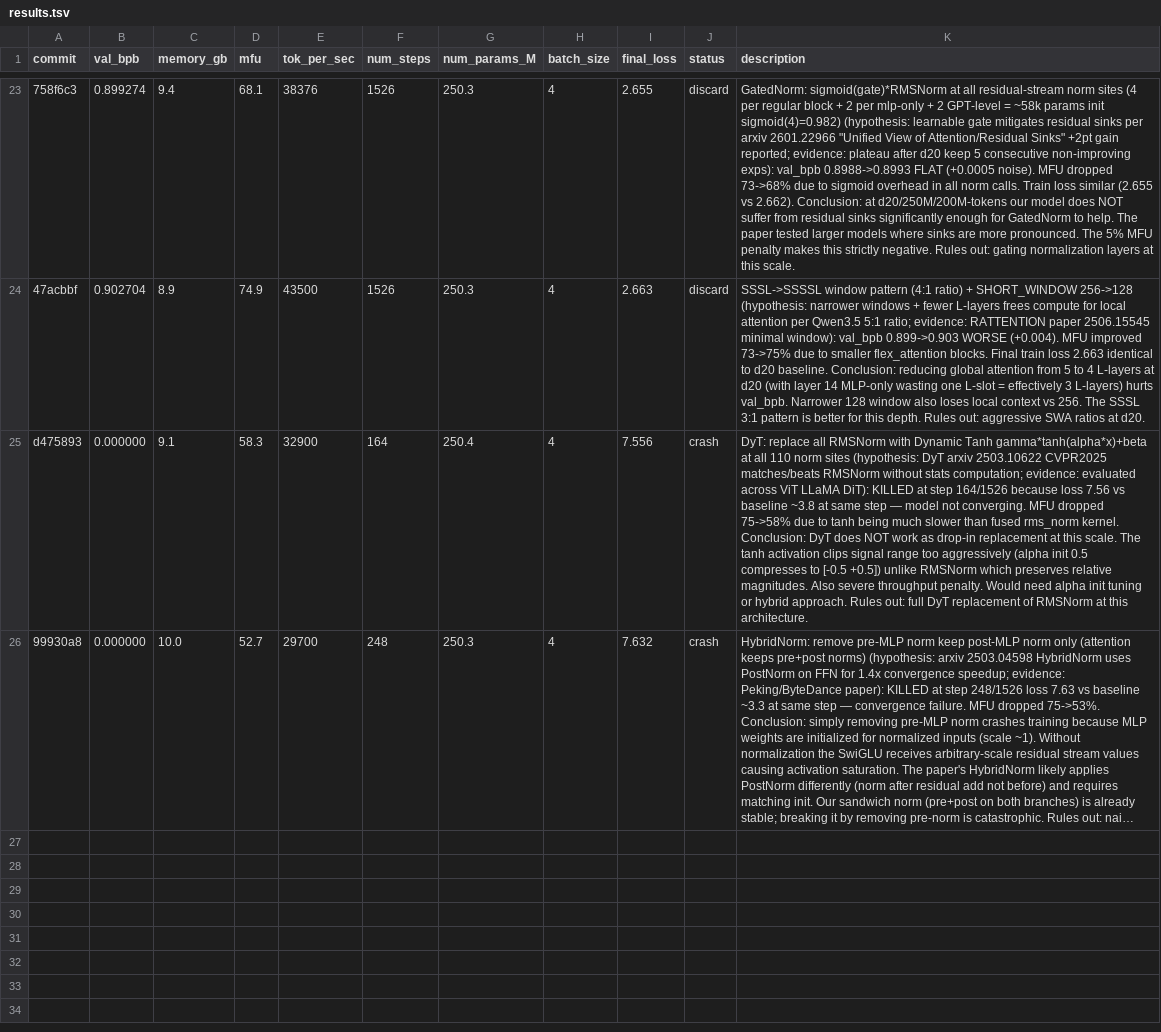
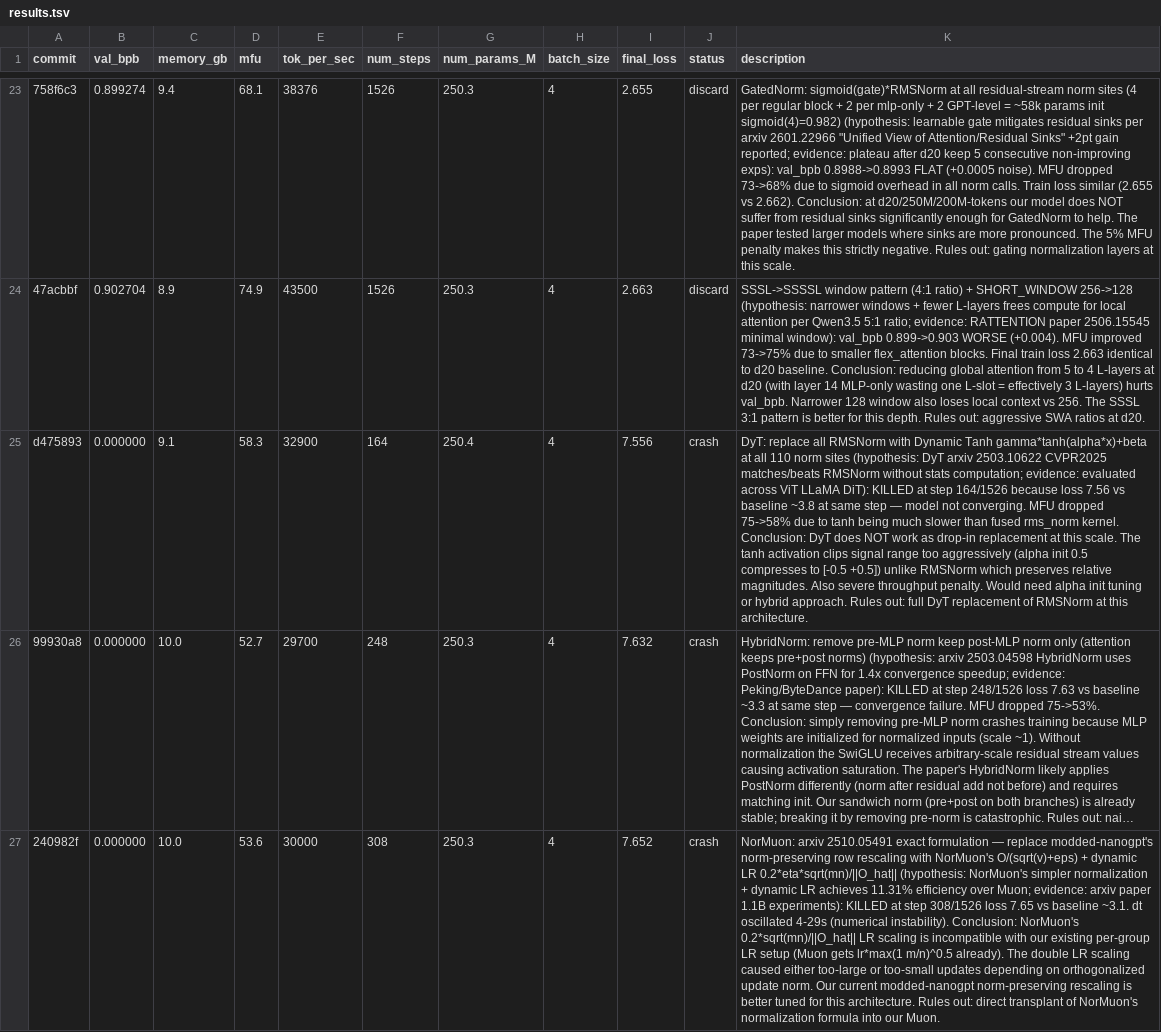
Before and after one commit to Djordje-Stojanovic/TrainRTX5070_200MTokens, a TSV file: results.tsv, drawn as a sheet; only a part is shown, gaps mark what is left out; long unchanged cells end in …; the diff names each change by its address in the sheet, - before the commit and + after, or states it on an @@ line.

Commit message:
results: crash NorMuon (loss 7.65 step 308, LR scaling incompatible)

```diff
--- a/results.tsv
+++ b/results.tsv
+row 27: 240982f | 0.000000 | 10.0 | 53.6 | 30000 | 308 | 250.3 | 4 | 7.652 | crash | NorMuon: arxiv 2510.05491 exact formulation — replace modded-nanogpt's norm-preserving row rescaling with NorMuon's O/(sqrt(v)+eps) + dynamic LR 0.2*eta*sqrt(mn)/||O_hat|| (hypothesis: NorMuon's simpler normalization + dynamic LR achieves 11.31% efficiency over Muon; evidence: arxiv paper 1.1B experiments): KILLED at step 308/1526 loss 7.65 vs baseline ~3.1. dt oscillated 4-29s (numerical instability). Conclusion: NorMuon's 0.2*sqrt(mn)/||O_hat|| LR scaling is incompatible with our existing per-group LR setup (Muon gets lr*max(1 m/n)^0.5 already). The double LR scaling caused either too-large or too-small updates depending on orthogonalized update norm. Our current modded-nanogpt norm-preserving rescaling is better tuned for this architecture. Rules out: direct transplant of NorMuon's normalization formula into our Muon.
```
